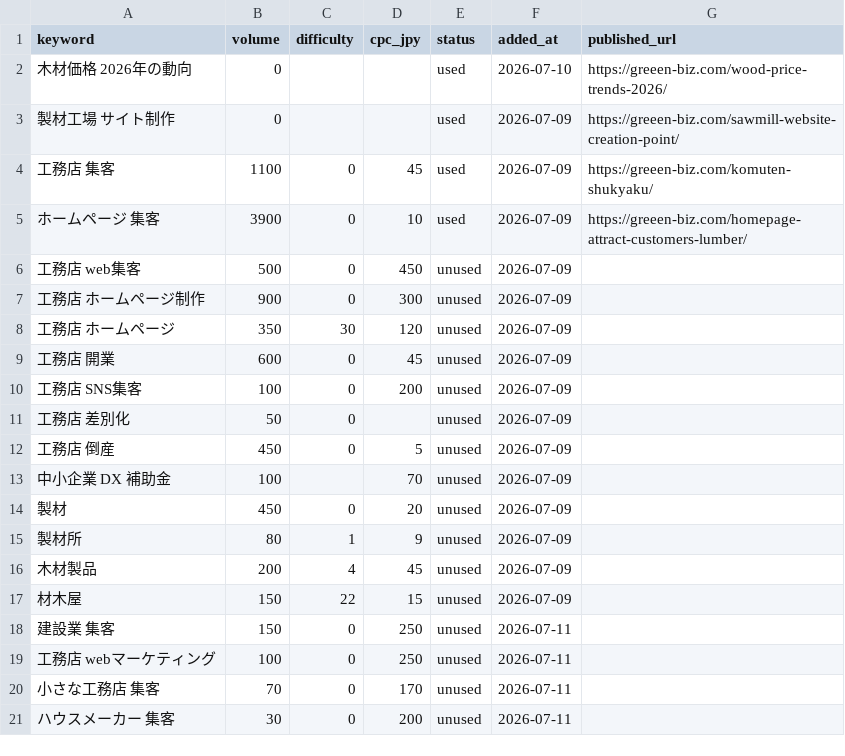
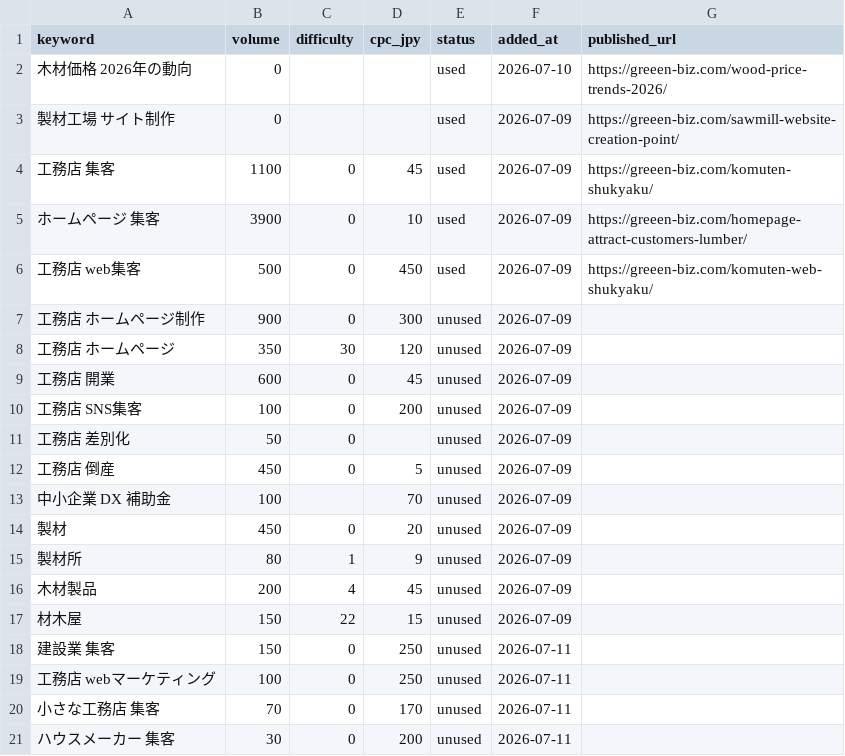
Before and after one commit to comori-kolot/auto-post, a CSV file: data/keywords.csv, drawn as a sheet.

```diff
--- a/data/keywords.csv
+++ b/data/keywords.csv
@@ -5,3 +5,3 @@ keyword,volume,difficulty,cpc_jpy,status,added_at,published_url
 ホームページ 集客,3900,0,10,used,2026-07-09,https://greeen-biz.com/homepage-attract-customers-lumber/
-工務店 web集客,500,0,450,unused,2026-07-09,
+工務店 web集客,500,0,450,used,2026-07-09,https://greeen-biz.com/komuten-web-shukyaku/
 工務店 ホームページ制作,900,0,300,unused,2026-07-09,
```
